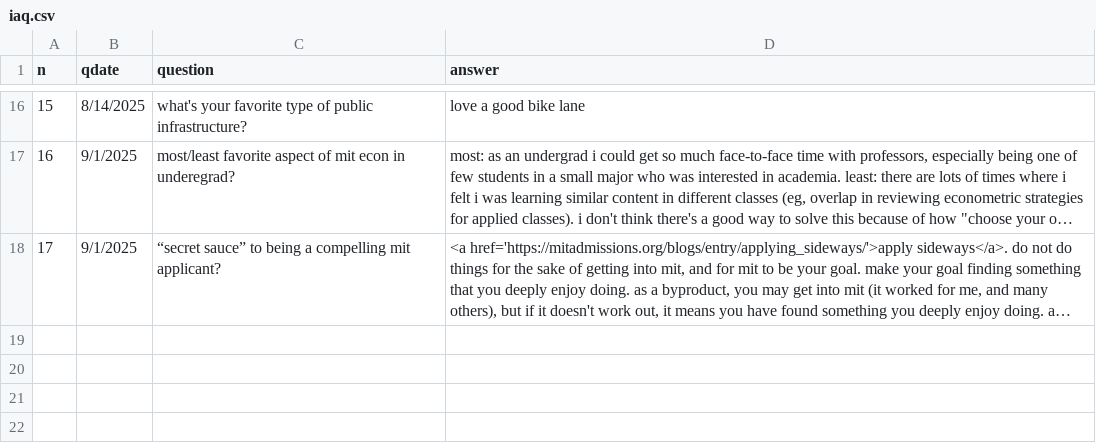
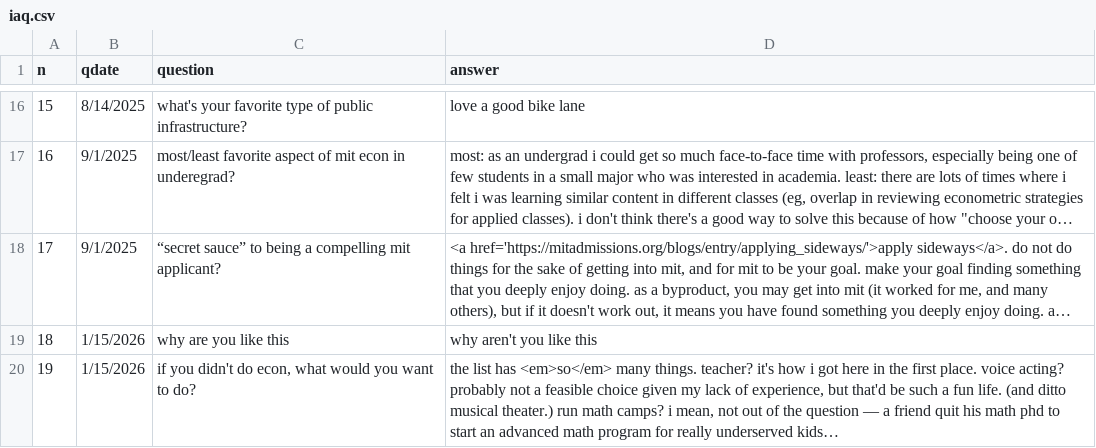
Before and after one commit to padajar/padajar.github.io, a CSV file: _data/iaq.csv, drawn as a sheet; only a part is shown, gaps mark what is left out; long unchanged cells end in …; the diff names each change by its address in the sheet, - before the commit and + after, or states it on an @@ line.

Commit message:
some new iaqs

```diff
--- a/_data/iaq.csv
+++ b/_data/iaq.csv
+row 19: 18 | 1/15/2026 | why are you like this | why aren't you like this
+row 20: 19 | 1/15/2026 | if you didn't do econ, what would you want to do? | the list has <em>so</em> many things. teacher? it's how i got here in the first place. voice acting? probably not a feasible choice given my lack of experience, but that'd be such a fun life. (and ditto musical theater.) run math camps? i mean, not out of the question — a friend quit his math phd to start an advanced math program for really underserved kids…
```
